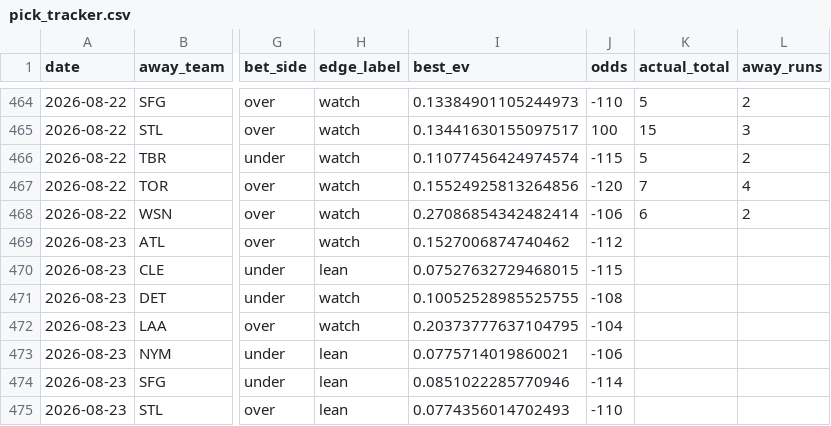
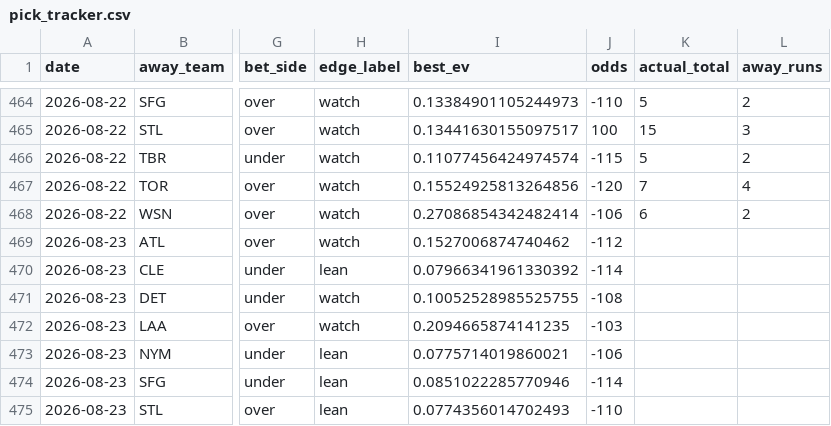
Before and after one commit to Jackstein0/atsrecipts-live-model, a CSV file: atsrecipts-upload-ready/data/processed/pick_tracker.csv, drawn as a sheet; only a part is shown, gaps mark what is left out; the diff names each change by its address in the sheet, - before the commit and + after, or states it on an @@ line.

```diff
--- a/atsrecipts-upload-ready/data/processed/pick_tracker.csv
+++ b/atsrecipts-upload-ready/data/processed/pick_tracker.csv
-I470 (best_ev): 0.07527632729468015
+I470 (best_ev): 0.07966341961330392
-J470 (odds): -115
+J470 (odds): -114
-I472 (best_ev): 0.20373777637104795
+I472 (best_ev): 0.2094665874141235
-J472 (odds): -104
+J472 (odds): -103
```
Also changed, not shown: atsrecipts-upload-ready/data/processed/today_board.csv, atsrecipts-upload-ready/data/processed/today_features.csv, 10 other files.
